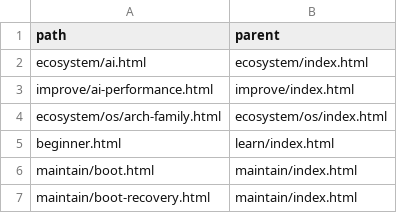
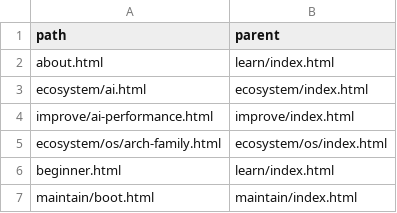
Before and after one commit to greenermoose/tam, a TSV file: knowledge/index.parents.tsv, drawn as a sheet; only a part is shown; the shorter side is filled out with more unchanged rows.

```diff
--- a/knowledge/index.parents.tsv
+++ b/knowledge/index.parents.tsv
@@ -1,2 +1,3 @@
 path	parent
+about.html	learn/index.html
 ecosystem/ai.html	ecosystem/index.html
```
Also changed, not shown: knowledge/index.tsv, 11 other files.
